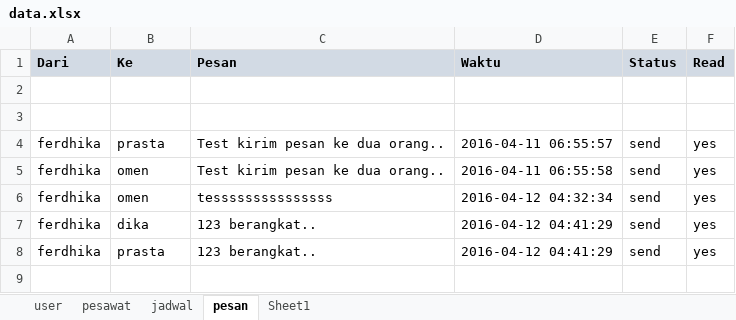
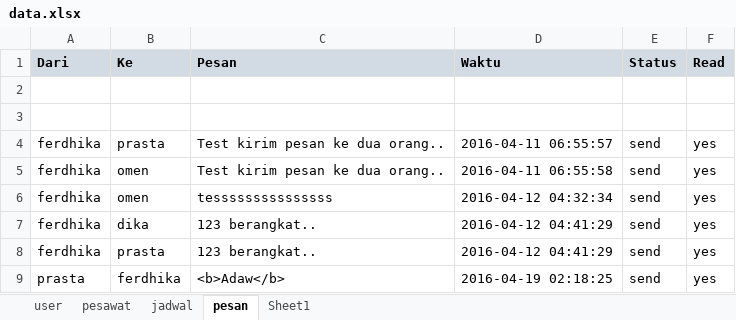
Before and after one commit to ferdhika31/bandara, an Excel workbook: data.xlsx, sheet pesan, drawn as a sheet; values as stored, in another font and other column widths than the file's, no borders; the diff names each change by its address in the sheet, - before the commit and + after, or states it on an @@ line.

```diff
--- a/data.xlsx (sheet pesan)
+++ b/data.xlsx (sheet pesan)
+row 9: prasta | ferdhika | <b>Adaw</b> | 2016-04-19 02:18:25 | send | yes
```
Also changed, not shown: sheet jadwal, 3 other files.
